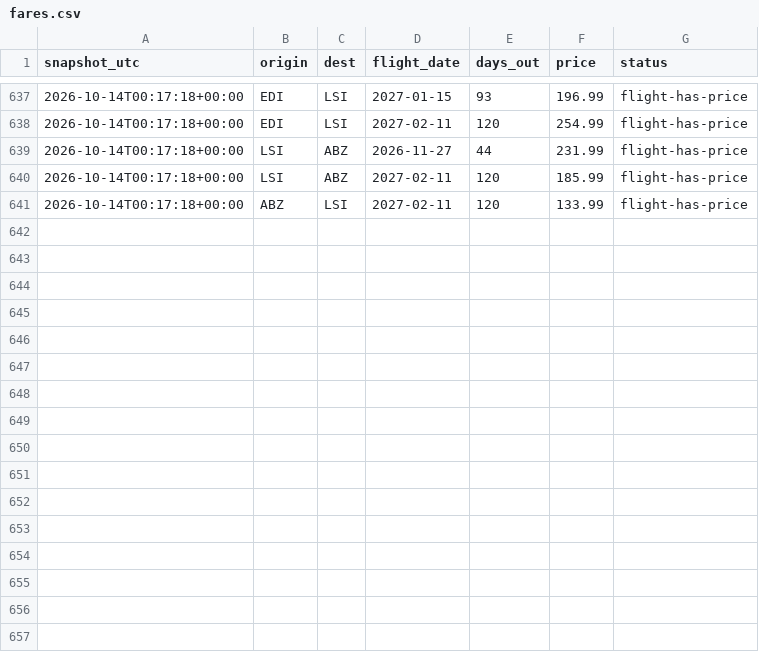
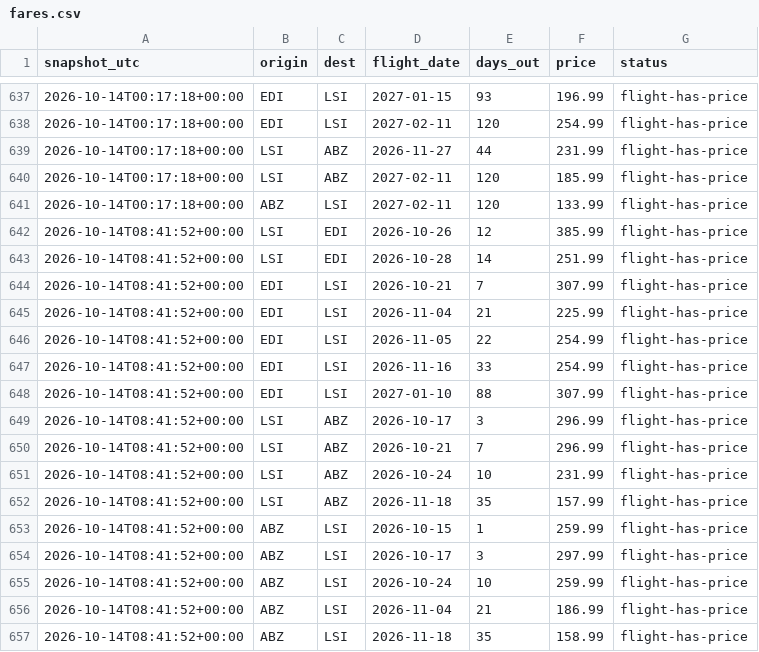
Before and after one commit to ShetlandJ/loganair-tracker, a CSV file: data/fares.csv, drawn as a sheet; only a part is shown, gaps mark what is left out.

```diff
--- a/data/fares.csv
+++ b/data/fares.csv
@@ -641 +641,17 @@ snapshot_utc,origin,dest,flight_date,days_out,price,status
 2026-10-14T00:17:18+00:00,ABZ,LSI,2027-02-11,120,133.99,flight-has-price
+2026-10-14T08:41:52+00:00,LSI,EDI,2026-10-26,12,385.99,flight-has-price
+2026-10-14T08:41:52+00:00,LSI,EDI,2026-10-28,14,251.99,flight-has-price
+2026-10-14T08:41:52+00:00,EDI,LSI,2026-10-21,7,307.99,flight-has-price
+2026-10-14T08:41:52+00:00,EDI,LSI,2026-11-04,21,225.99,flight-has-price
+2026-10-14T08:41:52+00:00,EDI,LSI,2026-11-05,22,254.99,flight-has-price
+2026-10-14T08:41:52+00:00,EDI,LSI,2026-11-16,33,254.99,flight-has-price
+2026-10-14T08:41:52+00:00,EDI,LSI,2027-01-10,88,307.99,flight-has-price
+2026-10-14T08:41:52+00:00,LSI,ABZ,2026-10-17,3,296.99,flight-has-price
+2026-10-14T08:41:52+00:00,LSI,ABZ,2026-10-21,7,296.99,flight-has-price
+2026-10-14T08:41:52+00:00,LSI,ABZ,2026-10-24,10,231.99,flight-has-price
+2026-10-14T08:41:52+00:00,LSI,ABZ,2026-11-18,35,157.99,flight-has-price
+2026-10-14T08:41:52+00:00,ABZ,LSI,2026-10-15,1,259.99,flight-has-price
+2026-10-14T08:41:52+00:00,ABZ,LSI,2026-10-17,3,297.99,flight-has-price
+2026-10-14T08:41:52+00:00,ABZ,LSI,2026-10-24,10,259.99,flight-has-price
+2026-10-14T08:41:52+00:00,ABZ,LSI,2026-11-04,21,186.99,flight-has-price
+2026-10-14T08:41:52+00:00,ABZ,LSI,2026-11-18,35,158.99,flight-has-price
```
Also changed, not shown: data/runs.csv.
